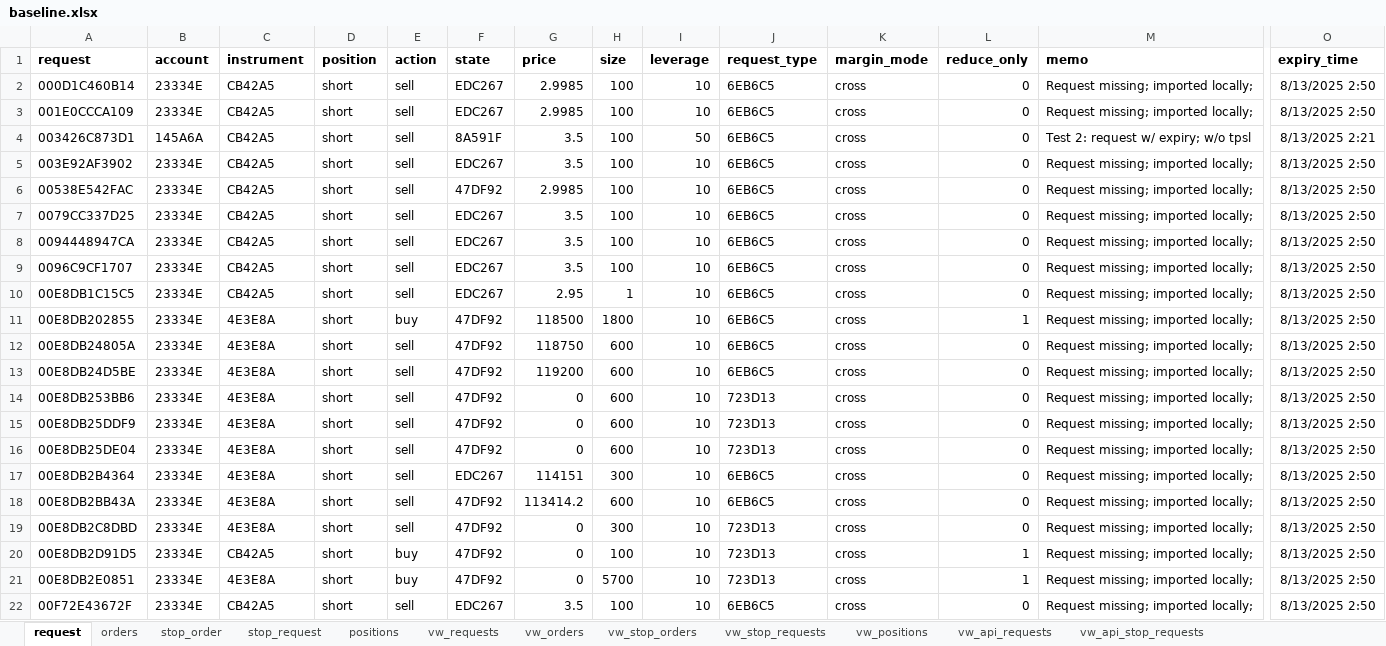
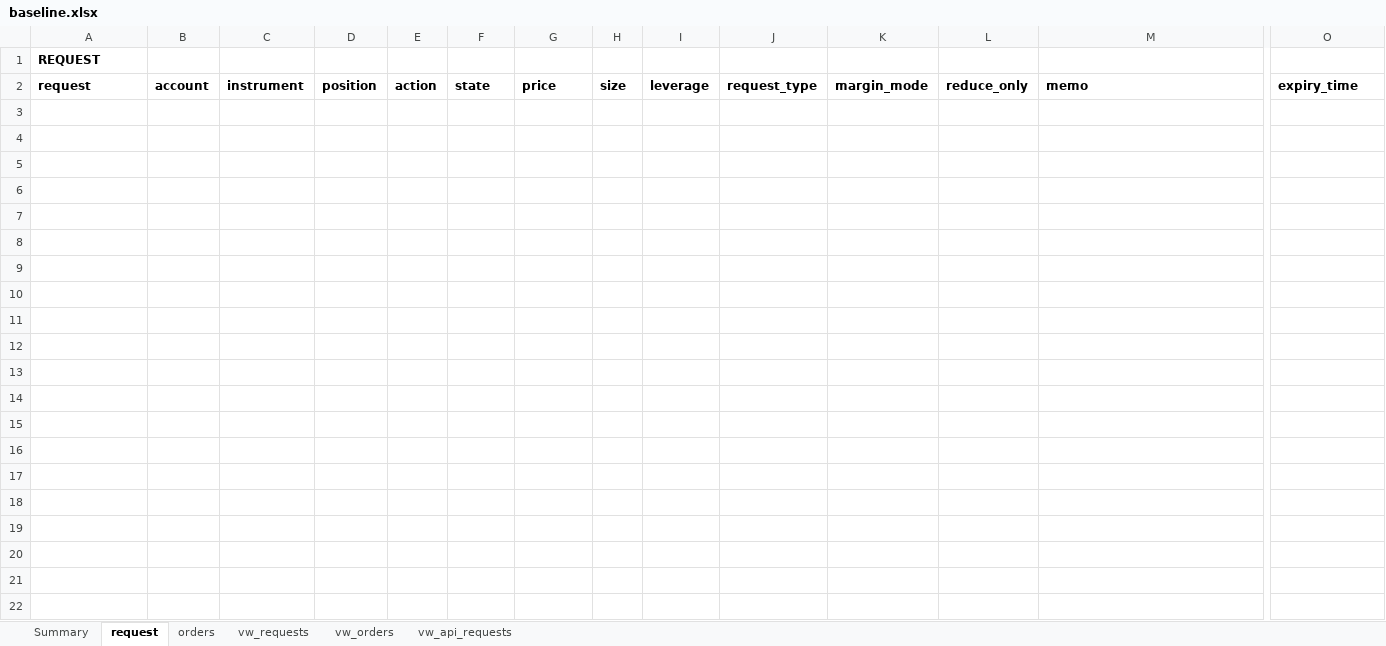
Before and after one commit to djorgens2/blofin-data, an Excel workbook: fcrt/2.1-cli-om/2.1.2-req-expiry/Documents/baseline.xlsx, sheet request, drawn as a sheet; only a part is shown, gaps mark what is left out; values as stored, in another font and other column widths than the file's, no borders; removed rows and columns are numbered as before the commit, all else as after; rows hold the shown columns only; the diff names each change by its address in the sheet, - before the commit and + after, or states it on an @@ line.

Commit message:
Savepoint; Critical infrastructure testing, fcrt testing complete; proprietary expiry validated 100%;

```diff
--- a/fcrt/2.1-cli-om/2.1.2-req-expiry/Documents/baseline.xlsx (sheet request)
+++ b/fcrt/2.1-cli-om/2.1.2-req-expiry/Documents/baseline.xlsx (sheet request)
-sheet tab: vw_api_stop_requests
+sheet tab: Summary
-sheet tab: stop_order
-sheet tab: stop_request
-sheet tab: positions
-sheet tab: vw_stop_orders
-sheet tab: vw_stop_requests
-sheet tab: vw_positions
@@ sheet tab order changed: Summary | request | orders | vw_requests | vw_orders | vw_api_requests @@
+row 1: REQUEST
-row 2: 000D1C460B14 | 23334E | CB42A5 | short | sell | EDC267 | 2.9985 | 100 | 10 | 6EB6C5 | cross | 0 | Request missing; imported locally; | 8/13/2025 2:50
-row 3: 001E0CCCA109 | 23334E | CB42A5 | short | sell | EDC267 | 2.9985 | 100 | 10 | 6EB6C5 | cross | 0 | Request missing; imported locally; | 8/13/2025 2:50
-row 4: 003426C873D1 | 145A6A | CB42A5 | short | sell | 8A591F | 3.5 | 100 | 50 | 6EB6C5 | cross | 0 | Test 2: request w/ expiry; w/o tpsl | 8/13/2025 2:21
-row 5: 003E92AF3902 | 23334E | CB42A5 | short | sell | EDC267 | 3.5 | 100 | 10 | 6EB6C5 | cross | 0 | Request missing; imported locally; | 8/13/2025 2:50
-row 6: 00538E542FAC | 23334E | CB42A5 | short | sell | 47DF92 | 2.9985 | 100 | 10 | 6EB6C5 | cross | 0 | Request missing; imported locally; | 8/13/2025 2:50
-row 7: 0079CC337D25 | 23334E | CB42A5 | short | sell | EDC267 | 3.5 | 100 | 10 | 6EB6C5 | cross | 0 | Request missing; imported locally; | 8/13/2025 2:50
-row 8: 0094448947CA | 23334E | CB42A5 | short | sell | EDC267 | 3.5 | 100 | 10 | 6EB6C5 | cross | 0 | Request missing; imported locally; | 8/13/2025 2:50
-row 9: 0096C9CF1707 | 23334E | CB42A5 | short | sell | EDC267 | 3.5 | 100 | 10 | 6EB6C5 | cross | 0 | Request missing; imported locally; | 8/13/2025 2:50
-row 10: 00E8DB1C15C5 | 23334E | CB42A5 | short | sell | EDC267 | 2.95 | 1 | 10 | 6EB6C5 | cross | 0 | Request missing; imported locally; | 8/13/2025 2:50
-row 11: 00E8DB202855 | 23334E | 4E3E8A | short | buy | 47DF92 | 118500 | 1800 | 10 | 6EB6C5 | cross | 1 | Request missing; imported locally; | 8/13/2025 2:50
-row 12: 00E8DB24805A | 23334E | 4E3E8A | short | sell | 47DF92 | 118750 | 600 | 10 | 6EB6C5 | cross | 0 | Request missing; imported locally; | 8/13/2025 2:50
-row 13: 00E8DB24D5BE | 23334E | 4E3E8A | short | sell | 47DF92 | 119200 | 600 | 10 | 6EB6C5 | cross | 0 | Request missing; imported locally; | 8/13/2025 2:50
-row 14: 00E8DB253BB6 | 23334E | 4E3E8A | short | sell | 47DF92 | 0 | 600 | 10 | 723D13 | cross | 0 | Request missing; imported locally; | 8/13/2025 2:50
-row 15: 00E8DB25DDF9 | 23334E | 4E3E8A | short | sell | 47DF92 | 0 | 600 | 10 | 723D13 | cross | 0 | Request missing; imported locally; | 8/13/2025 2:50
-row 16: 00E8DB25DE04 | 23334E | 4E3E8A | short | sell | 47DF92 | 0 | 600 | 10 | 723D13 | cross | 0 | Request missing; imported locally; | 8/13/2025 2:50
-row 17: 00E8DB2B4364 | 23334E | 4E3E8A | short | sell | EDC267 | 114151 | 300 | 10 | 6EB6C5 | cross | 0 | Request missing; imported locally; | 8/13/2025 2:50
-row 18: 00E8DB2BB43A | 23334E | 4E3E8A | short | sell | 47DF92 | 113414.2 | 600 | 10 | 6EB6C5 | cross | 0 | Request missing; imported locally; | 8/13/2025 2:50
-row 19: 00E8DB2C8DBD | 23334E | 4E3E8A | short | sell | 47DF92 | 0 | 300 | 10 | 723D13 | cross | 0 | Request missing; imported locally; | 8/13/2025 2:50
-row 20: 00E8DB2D91D5 | 23334E | CB42A5 | short | buy | 47DF92 | 0 | 100 | 10 | 723D13 | cross | 1 | Request missing; imported locally; | 8/13/2025 2:50
-row 21: 00E8DB2E0851 | 23334E | 4E3E8A | short | buy | 47DF92 | 0 | 5700 | 10 | 723D13 | cross | 1 | Request missing; imported locally; | 8/13/2025 2:50
-row 22: 00F72E43672F | 23334E | CB42A5 | short | sell | EDC267 | 3.5 | 100 | 10 | 6EB6C5 | cross | 0 | Request missing; imported locally; | 8/13/2025 2:50
```
Also changed, not shown: sheet vw_orders, sheet vw_requests, sheet orders, sheet vw_api_requests, sheet Summary, 13 other files.
